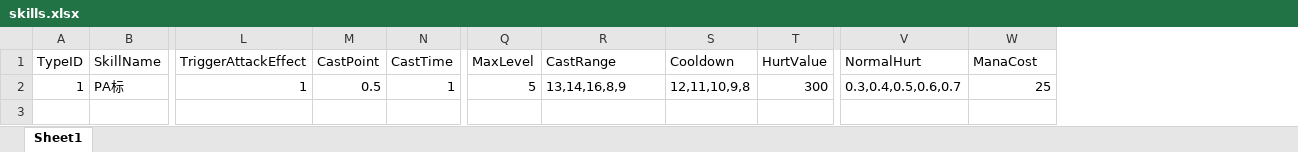
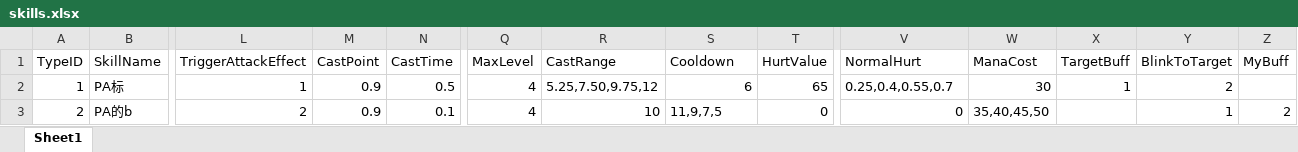
Before and after one commit to lvshiling/dotanet, an Excel workbook: bin/conf/skills.xlsx, sheet Sheet1, drawn as a sheet; only a part is shown, gaps mark what is left out; values as stored, in another font and other column widths than the file's, no borders; rows hold the shown columns only; the diff names each change by its address in the sheet, - before the commit and + after, or states it on an @@ line.

```diff
--- a/bin/conf/skills.xlsx (sheet Sheet1)
+++ b/bin/conf/skills.xlsx (sheet Sheet1)
+column X (TargetBuff), row 2: 1
+column Y (BlinkToTarget), row 2: 2
+column Z (MyBuff), empty
-M2 (CastPoint): 0.5
+M2 (CastPoint): 0.9
-N2 (CastTime): 1
+N2 (CastTime): 0.5
-Q2 (MaxLevel): 5
+Q2 (MaxLevel): 4
-R2 (CastRange): 13,14,16,8,9
+R2 (CastRange): 5.25,7.50,9.75,12
-S2 (Cooldown): 12,11,10,9,8
+S2 (Cooldown): 6
-T2 (HurtValue): 300
+T2 (HurtValue): 65
-V2 (NormalHurt): 0.3,0.4,0.5,0.6,0.7
+V2 (NormalHurt): 0.25,0.4,0.55,0.7
-W2 (ManaCost): 25
+W2 (ManaCost): 30
+row 3: 2 | PA的b | 2 | 0.9 | 0.1 | 4 | 10 | 11,9,7,5 | 0 | 0 | 35,40,45,50 |  | 1 | 2
```
Also changed, not shown: bin/conf/units.xlsx, 1 other file.
